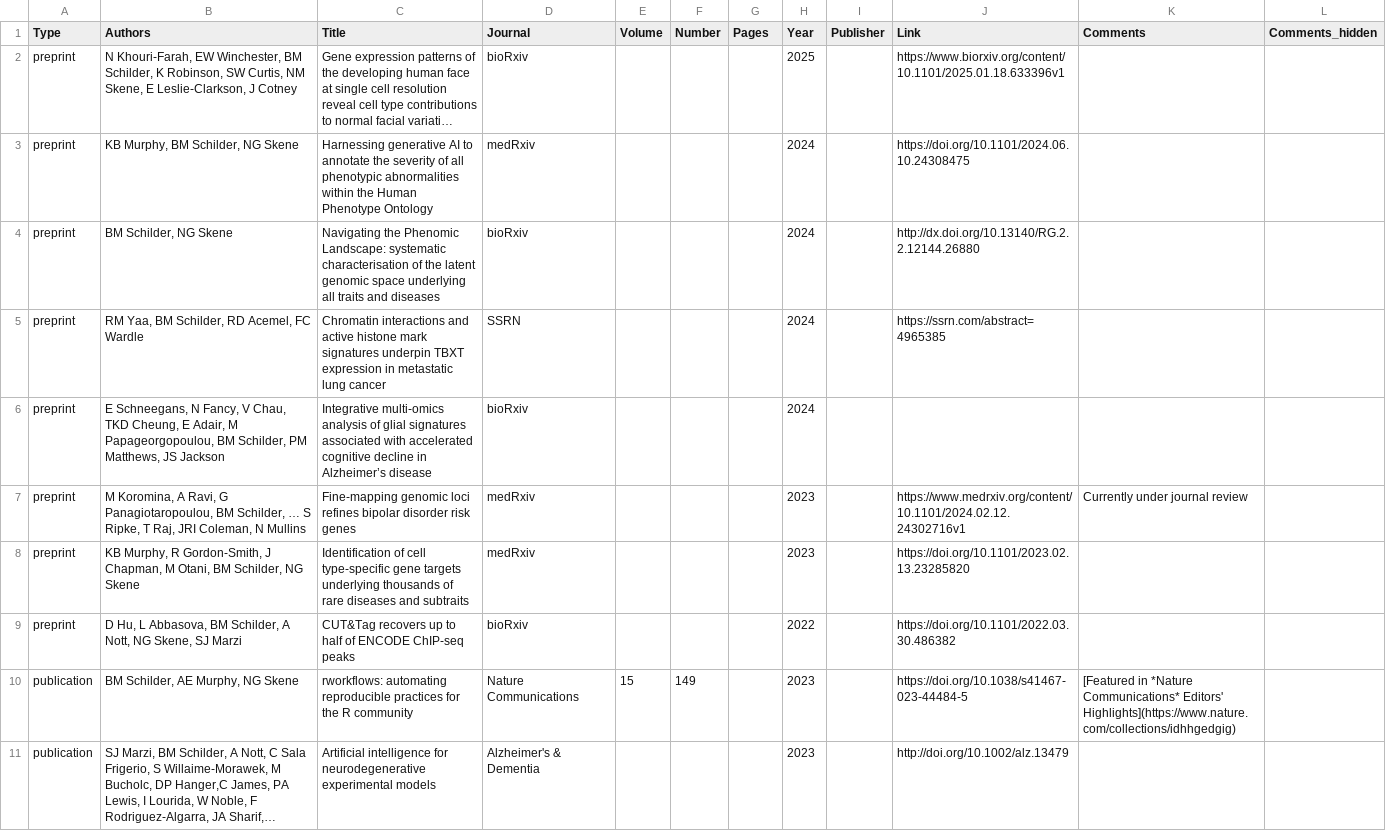
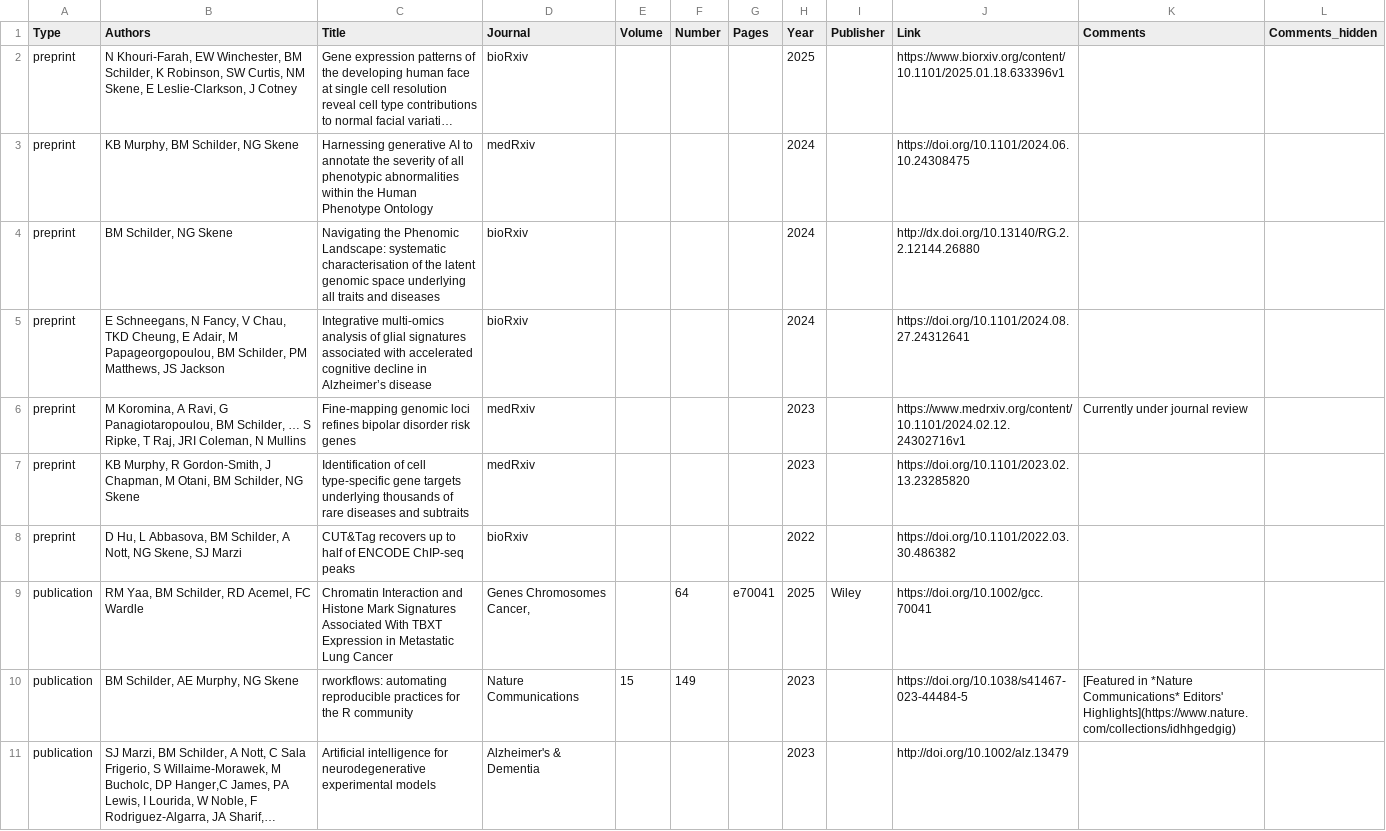
Before and after one commit to bschilder/CV, a CSV file: cv_data/publications.csv, drawn as a sheet; only a part is shown; long unchanged cells end in ….

Commit message:
Add TBXT pub

```diff
--- a/cv_data/publications.csv
+++ b/cv_data/publications.csv
@@ -4,4 +4,3 @@ preprint,"KB Murphy, BM Schilder, NG Skene",Harnessing generative AI to annotate
 preprint,"BM Schilder, NG Skene",Navigating the Phenomic Landscape: systematic characterisation of the latent genomic space underlying all traits and diseases,bioRxiv,,,,2024,,http://dx.doi.org/10.13140/RG.2.2.12144.26880,,
-preprint,"RM Yaa, BM Schilder, RD Acemel, FC Wardle",Chromatin interactions and active histone mark signatures underpin TBXT expression in metastatic lung cancer,SSRN,,,,2024,,https://ssrn.com/abstract=4965385,,
-preprint,"E Schneegans, N Fancy, V Chau, TKD Cheung, E Adair, M Papageorgopoulou, BM Schilder, PM Matthews, JS Jackson",Integrative multi-omics analysis of glial signatures associated with accelerated cognitive decline in Alzheimer’s disease,bioRxiv,,,,2024,,,,
+preprint,"E Schneegans, N Fancy, V Chau, TKD Cheung, E Adair, M Papageorgopoulou, BM Schilder, PM Matthews, JS Jackson",Integrative multi-omics analysis of glial signatures associated with accelerated cognitive decline in Alzheimer’s disease,bioRxiv,,,,2024,,https://doi.org/10.1101/2024.08.27.24312641,,
 preprint,"M Koromina, A Ravi, G Panagiotaropoulou, BM Schilder, … S Ripke, T Raj, JRI Coleman, N Mullins",Fine-mapping genomic loci refines bipolar disorder risk genes,medRxiv,,,,2023,,https://www.medrxiv.org/content/10.1101/2024.02.12.24302716v1,Currently under journal review,
@@ -9,2 +8,3 @@ preprint,"KB Murphy, R Gordon-Smith, J Chapman, M Otani, BM Schilder, NG Skene",
 preprint,"D Hu, L Abbasova, BM Schilder, A Nott, NG Skene, SJ Marzi ",CUT&Tag recovers up to half of ENCODE ChIP-seq peaks,bioRxiv,,,,2022,,https://doi.org/10.1101/2022.03.30.486382,,
+publication,"RM Yaa, BM Schilder, RD Acemel, FC Wardle",Chromatin Interaction and Histone Mark Signatures Associated With TBXT Expression in Metastatic Lung Cancer,"Genes Chromosomes Cancer,",,64,e70041,2025,Wiley,https://doi.org/10.1002/gcc.70041,,
 publication,"BM Schilder, AE Murphy, NG Skene",rworkflows: automating reproducible practices for the R community,Nature Communications,15,149,,2023,,https://doi.org/10.1038/s41467-023-44484-5,[Featured in *Nature Communications* Editors' Highlights](https://www.nature.com/collections/idhhgedgig),
```
Also changed, not shown: 4 other files.
